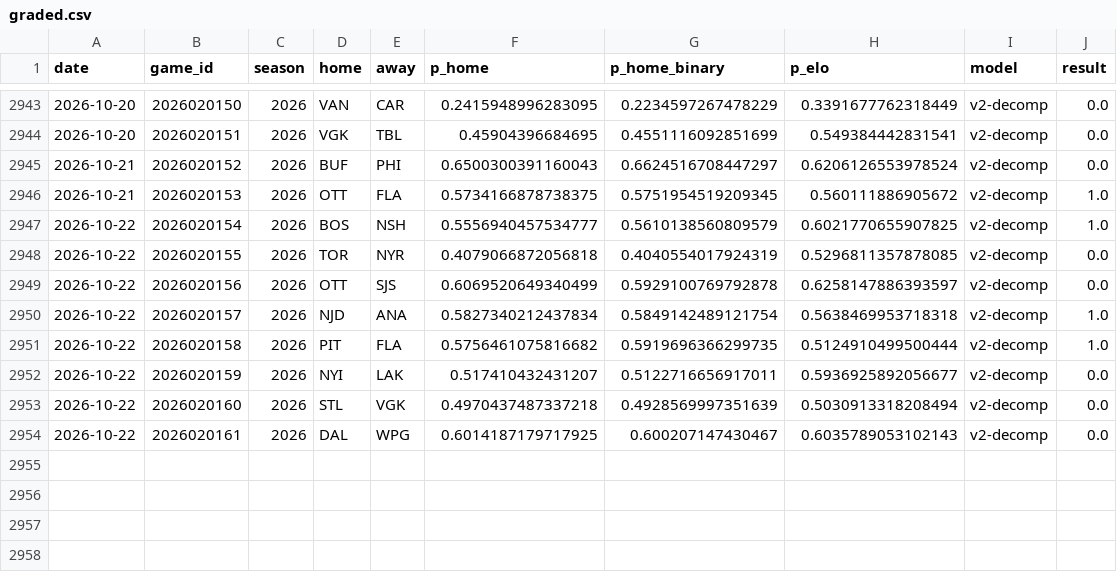
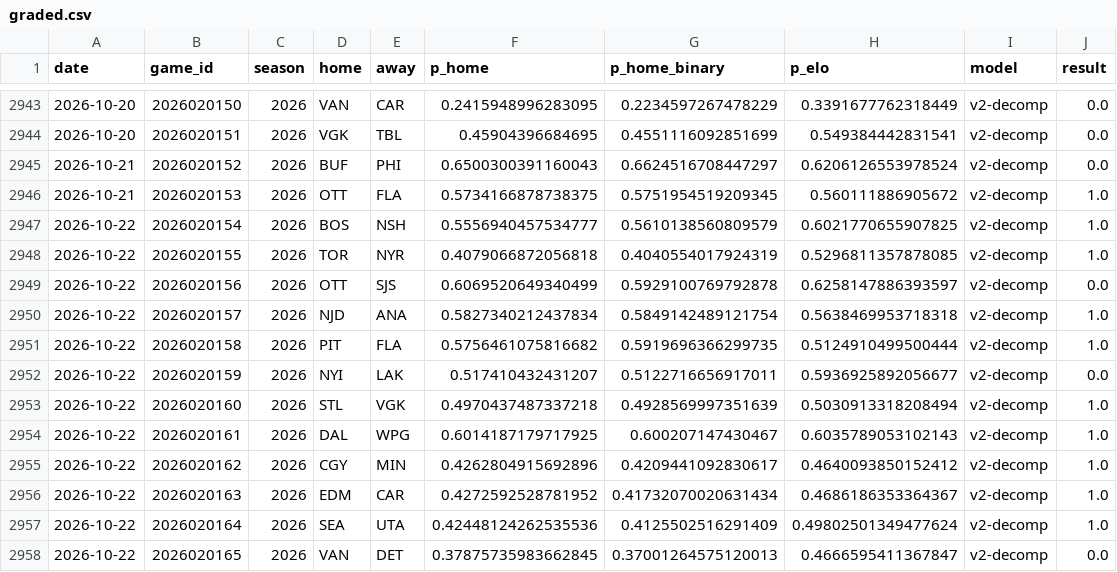
Before and after one commit to azcal/mbm-nhl, a CSV file: logs/graded.csv, drawn as a sheet; only a part is shown, gaps mark what is left out.

```diff
--- a/logs/graded.csv
+++ b/logs/graded.csv
@@ -2947,3 +2947,3 @@ date,game_id,season,home,away,p_home,p_home_binary,p_elo,model,result
 2026-10-22,2026020154,2026,BOS,NSH,0.5556940457534777,0.5610138560809579,0.6021770655907825,v2-decomp,1.0
-2026-10-22,2026020155,2026,TOR,NYR,0.4079066872056818,0.4040554017924319,0.5296811357878085,v2-decomp,0.0
+2026-10-22,2026020155,2026,TOR,NYR,0.4079066872056818,0.4040554017924319,0.5296811357878085,v2-decomp,1.0
 2026-10-22,2026020156,2026,OTT,SJS,0.6069520649340499,0.5929100769792878,0.6258147886393597,v2-decomp,0.0
@@ -2952,3 +2952,7 @@ date,game_id,season,home,away,p_home,p_home_binary,p_elo,model,result
 2026-10-22,2026020159,2026,NYI,LAK,0.517410432431207,0.5122716656917011,0.5936925892056677,v2-decomp,0.0
-2026-10-22,2026020160,2026,STL,VGK,0.4970437487337218,0.4928569997351639,0.5030913318208494,v2-decomp,0.0
-2026-10-22,2026020161,2026,DAL,WPG,0.6014187179717925,0.600207147430467,0.6035789053102143,v2-decomp,0.0
+2026-10-22,2026020160,2026,STL,VGK,0.4970437487337218,0.4928569997351639,0.5030913318208494,v2-decomp,1.0
+2026-10-22,2026020161,2026,DAL,WPG,0.6014187179717925,0.600207147430467,0.6035789053102143,v2-decomp,1.0
+2026-10-22,2026020162,2026,CGY,MIN,0.4262804915692896,0.4209441092830617,0.4640093850152412,v2-decomp,1.0
+2026-10-22,2026020163,2026,EDM,CAR,0.4272592528781952,0.41732070020631434,0.4686186353364367,v2-decomp,1.0
+2026-10-22,2026020164,2026,SEA,UTA,0.42448124262535536,0.4125502516291409,0.49802501349477624,v2-decomp,1.0
+2026-10-22,2026020165,2026,VAN,DET,0.37875735983662845,0.37001264575120013,0.4666595411367847,v2-decomp,0.0
```
Also changed, not shown: data/games.csv, logs/predictions.csv, 3 other files.
